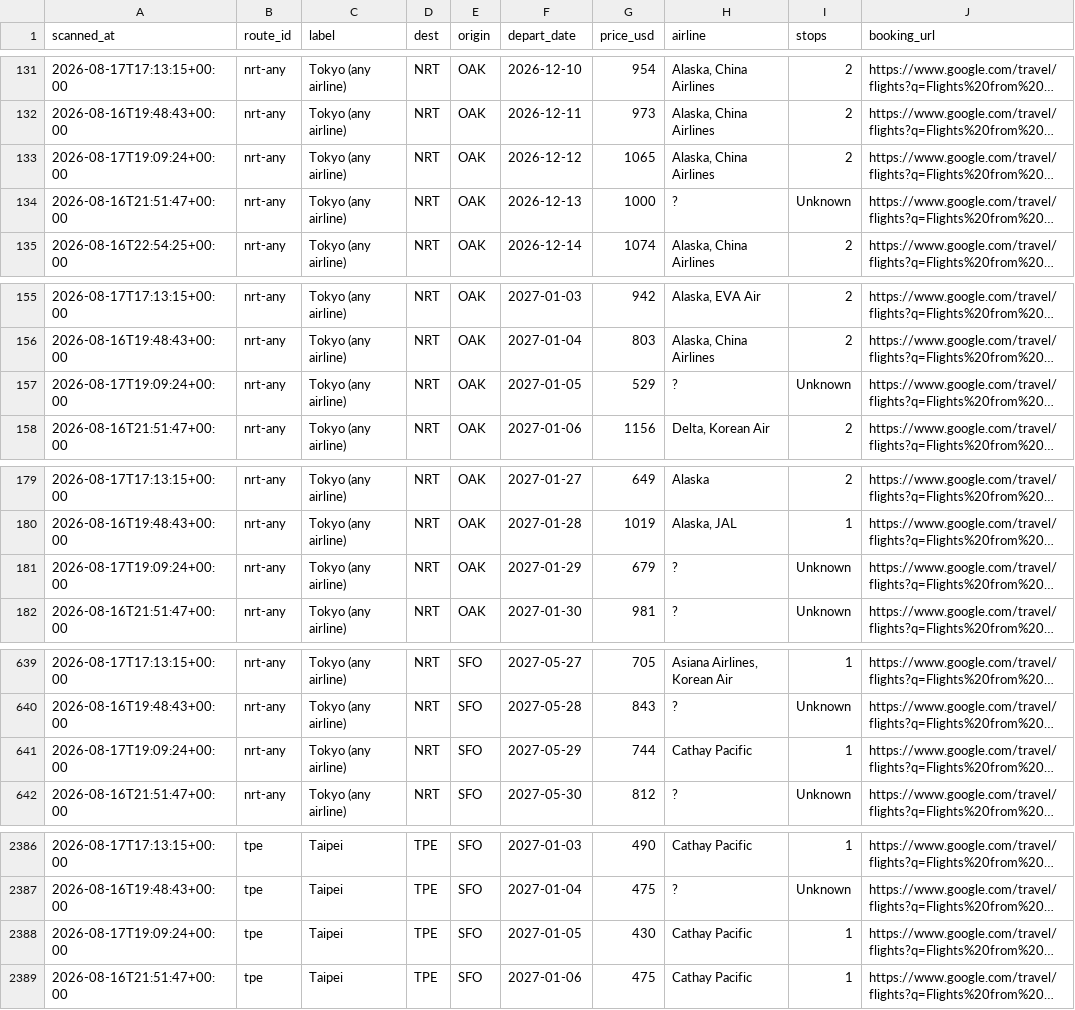
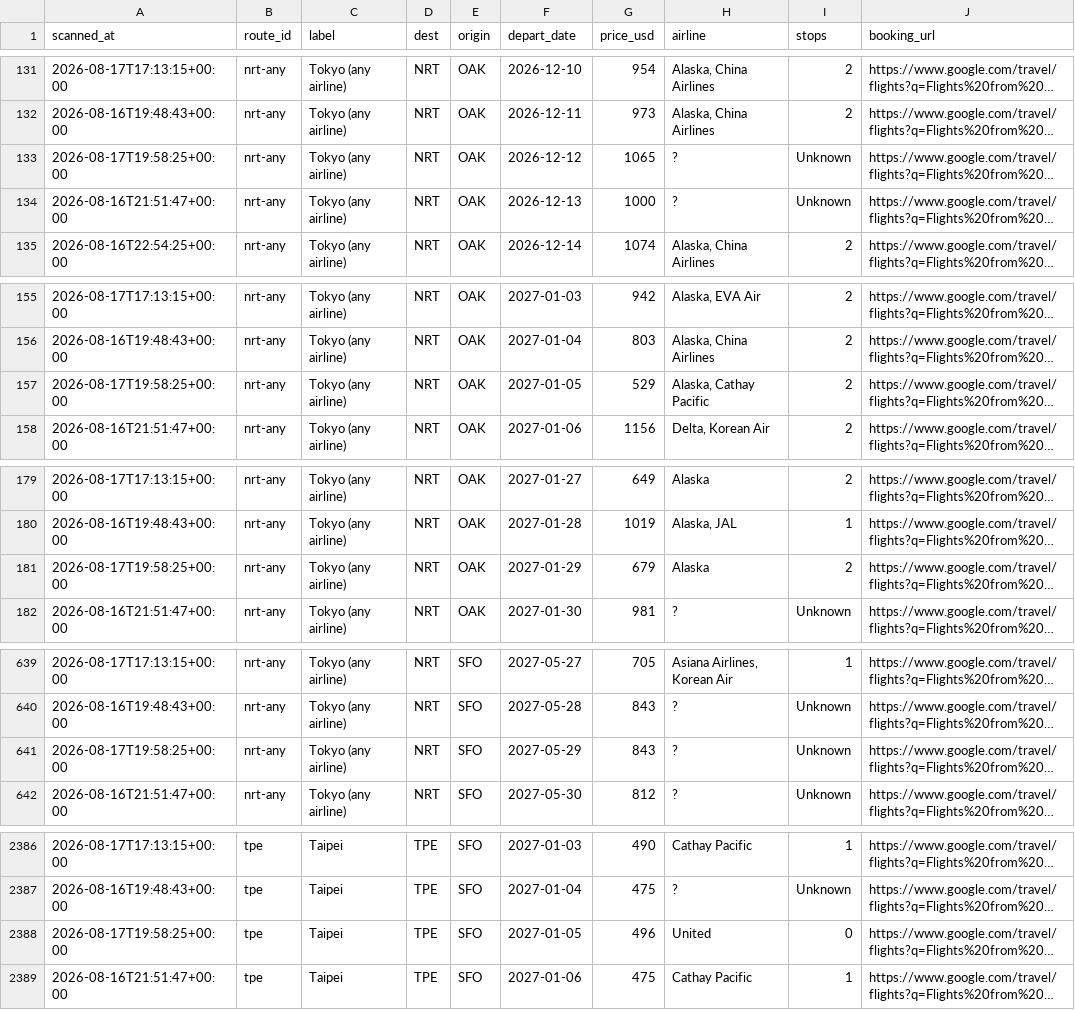
Before and after one commit to vanqd3216-dev/fare-tracker, a CSV file: calendar_latest.csv, drawn as a sheet; only a part is shown, gaps mark what is left out; long unchanged cells end in …; the diff covers the shown part only; the diff names each change by its address in the sheet, - before the commit and + after, or states it on an @@ line.

```diff
--- a/calendar_latest.csv
+++ b/calendar_latest.csv
-A133 (scanned_at): 2026-08-17T19:09:24+00:00
+A133 (scanned_at): 2026-08-17T19:58:25+00:00
-H133 (airline): Alaska, China Airlines
+H133 (airline): ?
-I133 (stops): 2
+I133 (stops): Unknown
-A157 (scanned_at): 2026-08-17T19:09:24+00:00
+A157 (scanned_at): 2026-08-17T19:58:25+00:00
-H157 (airline): ?
+H157 (airline): Alaska, Cathay Pacific
-I157 (stops): Unknown
+I157 (stops): 2
-A181 (scanned_at): 2026-08-17T19:09:24+00:00
+A181 (scanned_at): 2026-08-17T19:58:25+00:00
-H181 (airline): ?
+H181 (airline): Alaska
-I181 (stops): Unknown
+I181 (stops): 2
-A641 (scanned_at): 2026-08-17T19:09:24+00:00
+A641 (scanned_at): 2026-08-17T19:58:25+00:00
-G641 (price_usd): 744
+G641 (price_usd): 843
-H641 (airline): Cathay Pacific
+H641 (airline): ?
-I641 (stops): 1
+I641 (stops): Unknown
-A2388 (scanned_at): 2026-08-17T19:09:24+00:00
+A2388 (scanned_at): 2026-08-17T19:58:25+00:00
-G2388 (price_usd): 430
+G2388 (price_usd): 496
-H2388 (airline): Cathay Pacific
+H2388 (airline): United
-I2388 (stops): 1
+I2388 (stops): 0
```
Also changed, not shown: 145 edited cells elsewhere in this file.
